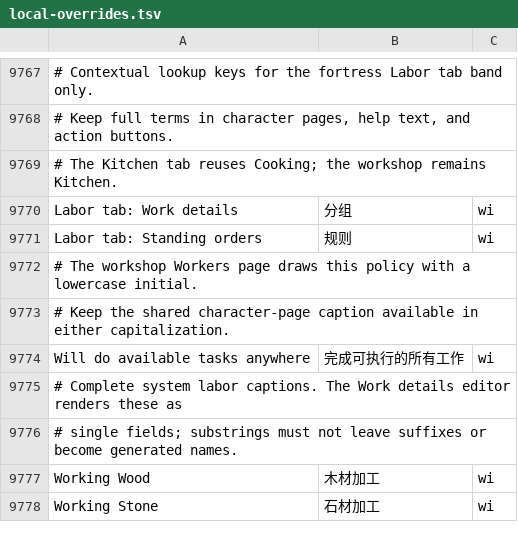
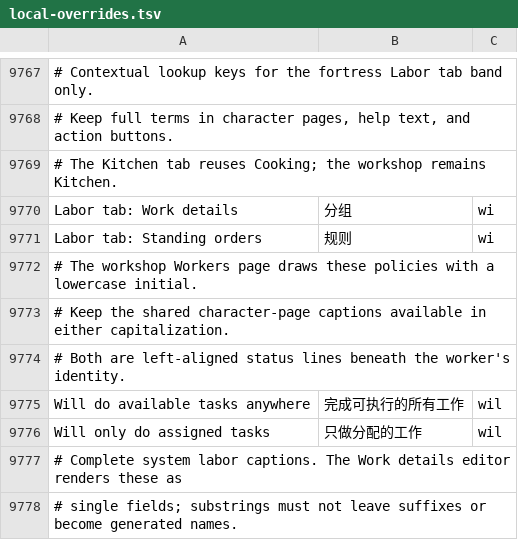
Before and after one commit to pokemonchw/dfcn, a TSV file: data/runtime/local-overrides.tsv, drawn as a sheet; only a part is shown, gaps mark what is left out; the shorter side is filled out with more unchanged rows.

```diff
--- a/data/runtime/local-overrides.tsv
+++ b/data/runtime/local-overrides.tsv
@@ -9773,5 +9773,7 @@ Labor tab: Work details	分组	wi
 Labor tab: Standing orders	规则	wi
-# The workshop Workers page draws this policy with a lowercase initial.
-# Keep the shared character-page caption available in either capitalization.
-Will do available tasks anywhere	完成可执行的所有工作	wi
+# The workshop Workers page draws these policies with a lowercase initial.
+# Keep the shared character-page captions available in either capitalization.
+# Both are left-aligned status lines beneath the worker's identity.
+Will do available tasks anywhere	完成可执行的所有工作	wil
+Will only do assigned tasks	只做分配的工作	wil
 # Complete system labor captions. The Work details editor renders these as
```
Also changed, not shown: 1 other file.
